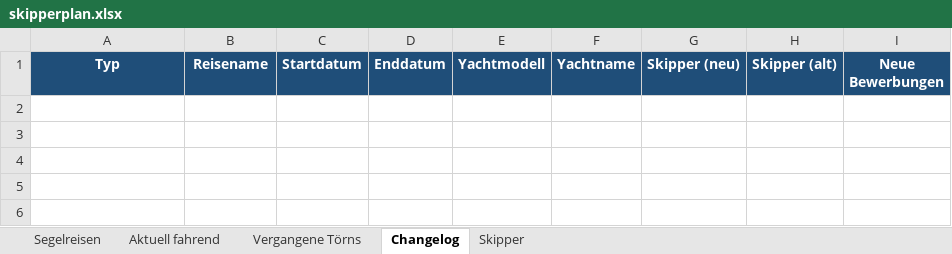
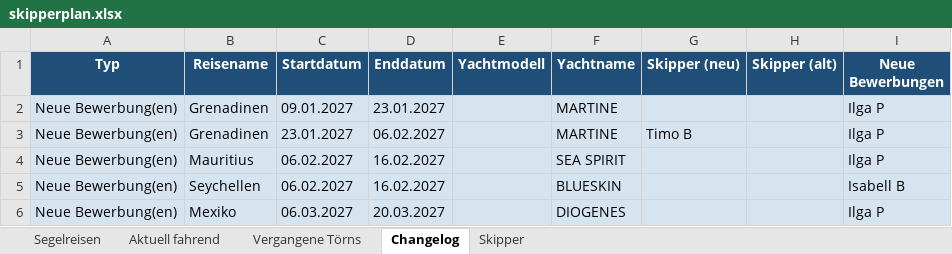
Before and after one commit to WolkeYachting/Skipperplan, an Excel workbook: skipperplan.xlsx, sheet Changelog, drawn as a sheet; values as stored, in another font and other column widths than the file's, no borders; the diff names each change by its address in the sheet, - before the commit and + after, or states it on an @@ line.

Commit message:
Skipperplan: 01.10.2026 03:01 UTC

```diff
--- a/skipperplan.xlsx (sheet Changelog)
+++ b/skipperplan.xlsx (sheet Changelog)
+row 2: Neue Bewerbung(en) | Grenadinen | 09.01.2027 | 23.01.2027 |  | MARTINE |  |  | Ilga P
+row 3: Neue Bewerbung(en) | Grenadinen | 23.01.2027 | 06.02.2027 |  | MARTINE | Timo B |  | Ilga P
+row 4: Neue Bewerbung(en) | Mauritius | 06.02.2027 | 16.02.2027 |  | SEA SPIRIT |  |  | Ilga P
+row 5: Neue Bewerbung(en) | Seychellen | 06.02.2027 | 16.02.2027 |  | BLUESKIN |  |  | Isabell B
+row 6: Neue Bewerbung(en) | Mexiko | 06.03.2027 | 20.03.2027 |  | DIOGENES |  |  | Ilga P
```
Also changed, not shown: sheet Segelreisen.
